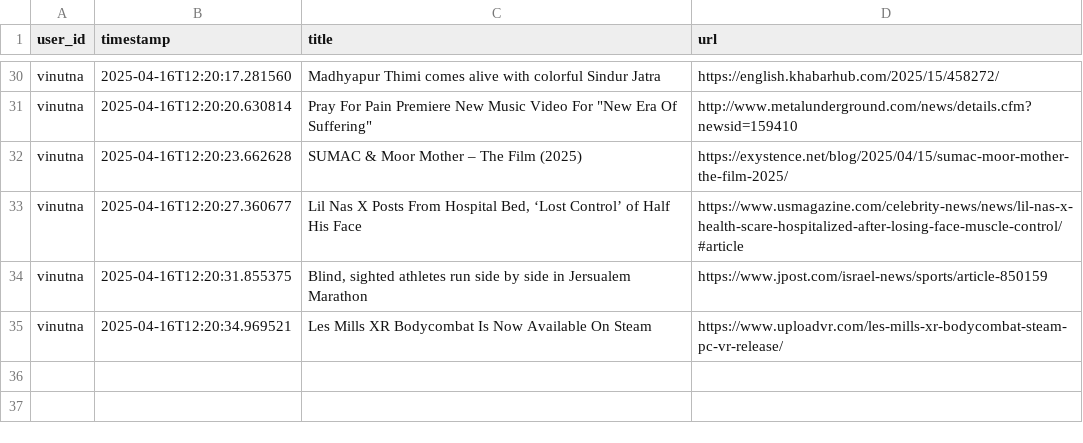
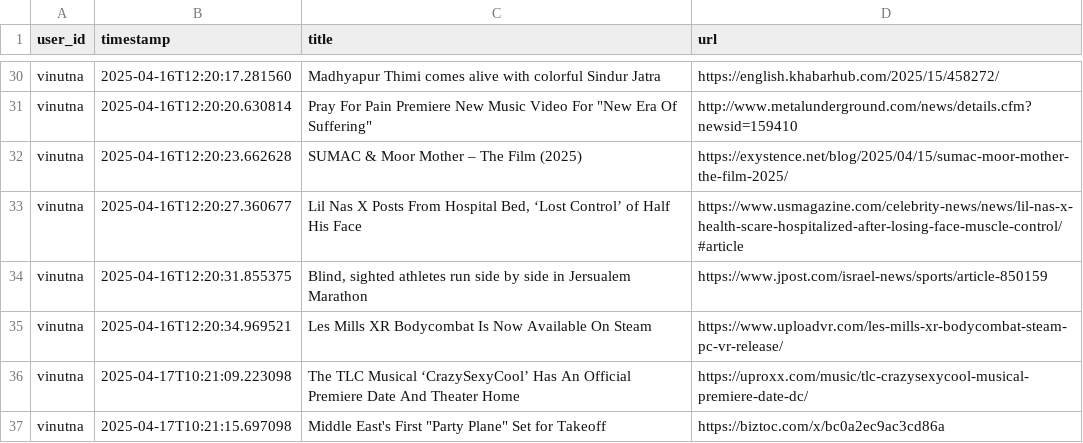
Before and after one commit to panchagnulavinutna/NewsNexus, a CSV file: user_history.csv, drawn as a sheet; only a part is shown, gaps mark what is left out; the diff names each change by its address in the sheet, - before the commit and + after, or states it on an @@ line.

```diff
--- a/user_history.csv
+++ b/user_history.csv
+row 36: vinutna | 2025-04-17T10:21:09.223098 | The TLC Musical ‘CrazySexyCool’ Has An Official Premiere Date And Theater Home | https://uproxx.com/music/tlc-crazysexycool-musical-premiere-date-dc/
+row 37: vinutna | 2025-04-17T10:21:15.697098 | Middle East's First "Party Plane" Set for Takeoff | https://biztoc.com/x/bc0a2ec9ac3cd86a
```
Also changed, not shown: feedback.csv, 2 other files.
